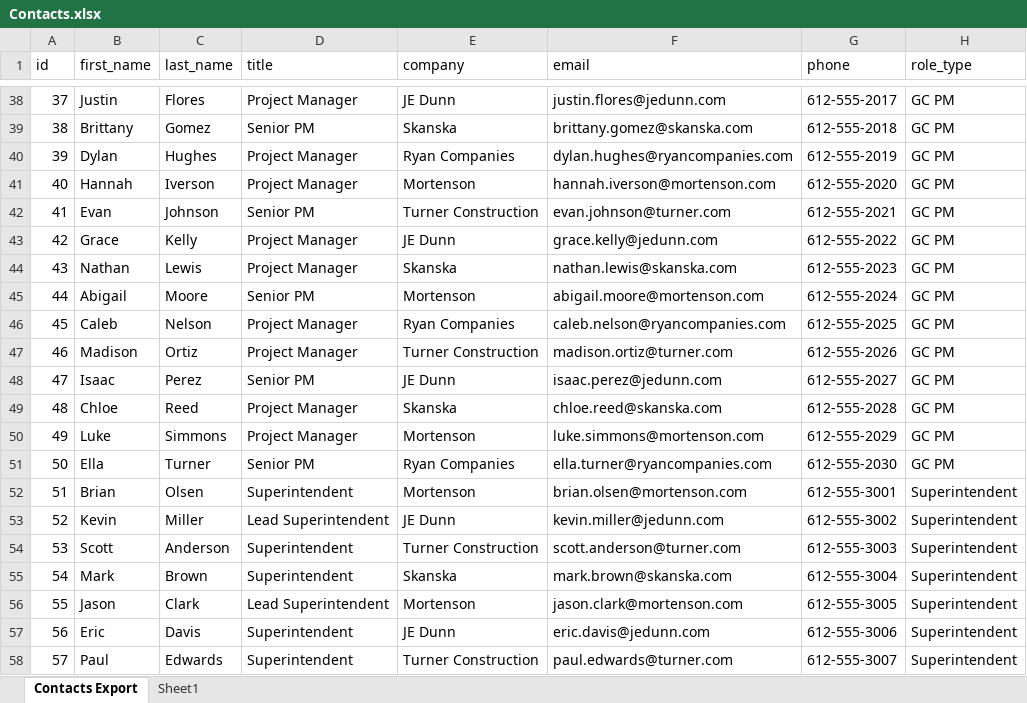
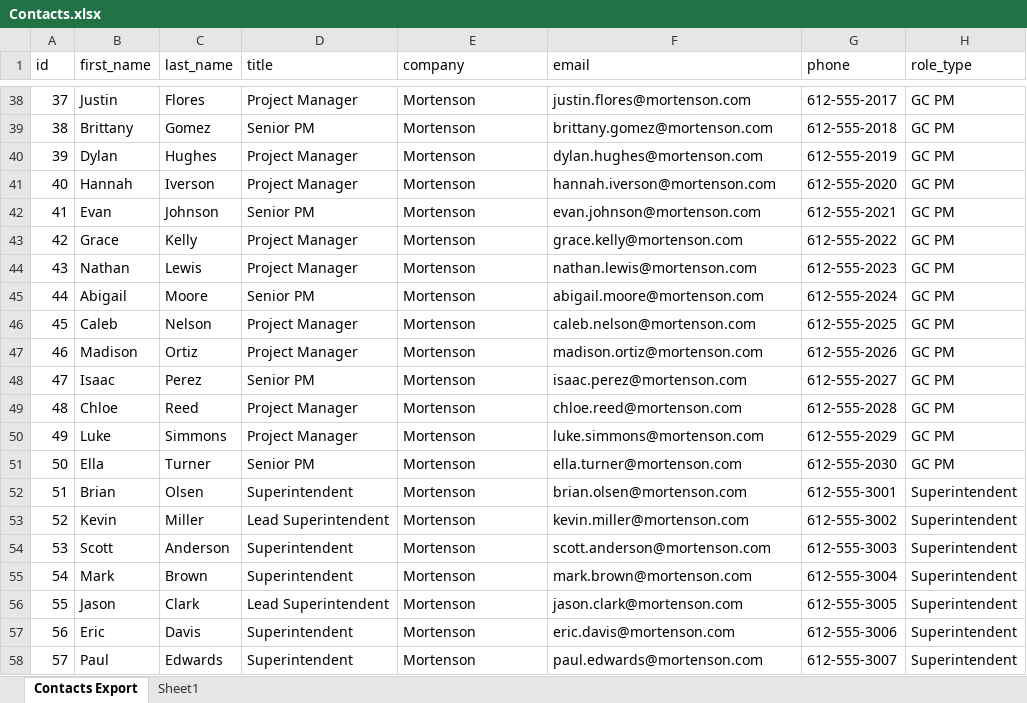
Before and after one commit to mathaimoua/mortenson_project, an Excel workbook: Contacts.xlsx, sheet Contacts Export, drawn as a sheet; only a part is shown, gaps mark what is left out; values as stored, in another font and other column widths than the file's, no borders; table styles not drawn; the diff covers the shown part only; the diff names each change by its address in the sheet, - before the commit and + after, or states it on an @@ line.

Commit message:
Update xlsx files to fix emails and relationships.

```diff
--- a/Contacts.xlsx (sheet Contacts Export)
+++ b/Contacts.xlsx (sheet Contacts Export)
-E38 (company): JE Dunn
+E38 (company): Mortenson
-F38 (email): justin.flores@jedunn.com
+F38 (email): justin.flores@mortenson.com
-E39 (company): Skanska
+E39 (company): Mortenson
-F39 (email): brittany.gomez@skanska.com
+F39 (email): brittany.gomez@mortenson.com
-E40 (company): Ryan Companies
+E40 (company): Mortenson
-F40 (email): dylan.hughes@ryancompanies.com
+F40 (email): dylan.hughes@mortenson.com
-E42 (company): Turner Construction
+E42 (company): Mortenson
-F42 (email): evan.johnson@turner.com
+F42 (email): evan.johnson@mortenson.com
-E43 (company): JE Dunn
+E43 (company): Mortenson
-F43 (email): grace.kelly@jedunn.com
+F43 (email): grace.kelly@mortenson.com
-E44 (company): Skanska
+E44 (company): Mortenson
-F44 (email): nathan.lewis@skanska.com
+F44 (email): nathan.lewis@mortenson.com
-E46 (company): Ryan Companies
+E46 (company): Mortenson
-F46 (email): caleb.nelson@ryancompanies.com
+F46 (email): caleb.nelson@mortenson.com
-E47 (company): Turner Construction
+E47 (company): Mortenson
-F47 (email): madison.ortiz@turner.com
+F47 (email): madison.ortiz@mortenson.com
-E48 (company): JE Dunn
+E48 (company): Mortenson
-F48 (email): isaac.perez@jedunn.com
+F48 (email): isaac.perez@mortenson.com
-E49 (company): Skanska
+E49 (company): Mortenson
-F49 (email): chloe.reed@skanska.com
+F49 (email): chloe.reed@mortenson.com
-E51 (company): Ryan Companies
+E51 (company): Mortenson
-F51 (email): ella.turner@ryancompanies.com
+F51 (email): ella.turner@mortenson.com
-E53 (company): JE Dunn
+E53 (company): Mortenson
-F53 (email): kevin.miller@jedunn.com
+F53 (email): kevin.miller@mortenson.com
-E54 (company): Turner Construction
+E54 (company): Mortenson
-F54 (email): scott.anderson@turner.com
+F54 (email): scott.anderson@mortenson.com
-E55 (company): Skanska
+E55 (company): Mortenson
-F55 (email): mark.brown@skanska.com
+F55 (email): mark.brown@mortenson.com
-E57 (company): JE Dunn
+E57 (company): Mortenson
-F57 (email): eric.davis@jedunn.com
+F57 (email): eric.davis@mortenson.com
-E58 (company): Turner Construction
+E58 (company): Mortenson
-F58 (email): paul.edwards@turner.com
+F58 (email): paul.edwards@mortenson.com
```
Also changed, not shown: 107 edited cells elsewhere in this sheet, Relationships.xlsx.
